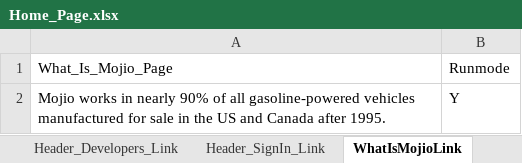
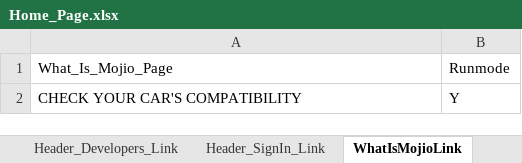
Before and after one commit to vanditj-optimus/MyMojioWebsite, an Excel workbook: MyMojioWebsite/src/com/mojio/xls/Home_Page.xlsx, sheet WhatIsMojioLink, drawn as a sheet; values as stored, in another font and other column widths than the file's, no borders; the diff names each change by its address in the sheet, - before the commit and + after, or states it on an @@ line.

```diff
--- a/MyMojioWebsite/src/com/mojio/xls/Home_Page.xlsx (sheet WhatIsMojioLink)
+++ b/MyMojioWebsite/src/com/mojio/xls/Home_Page.xlsx (sheet WhatIsMojioLink)
-A2: Mojio works in nearly 90% of all gasoline-powered vehicles manufactured for sale in the US and Canada after 1995.
+A2: CHECK YOUR CAR'S COMPATIBILITY
```
Also changed, not shown: sheet Test Steps, sheet Test Cases, sheet HowItWorksLink, MyMojioWebsite/src/com/mojio/xls/ClaimMojio.xlsx, MyMojioWebsite/src/com/mojio/xls/Suite.xlsx, 3 other files.
